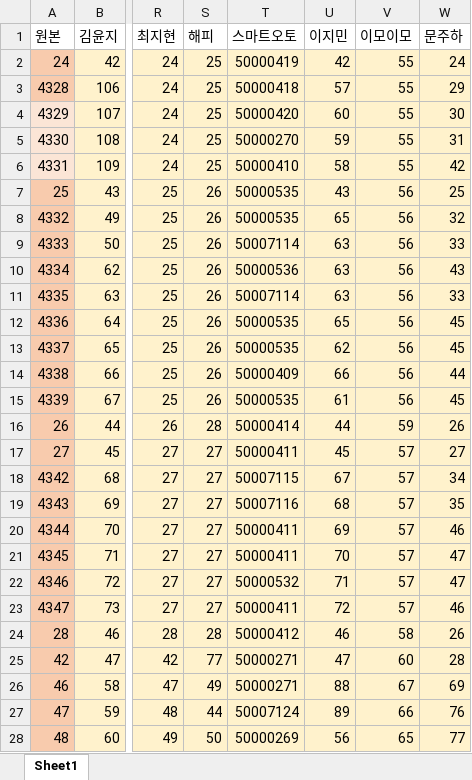
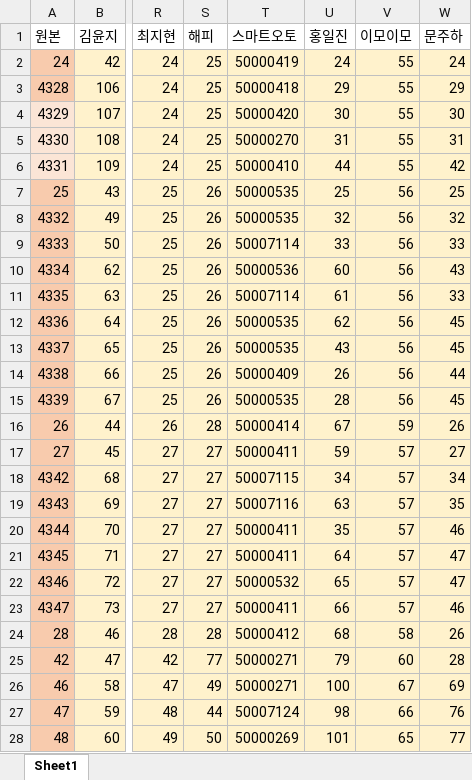
Before and after one commit to jihun2da/product-update-generator, an Excel workbook: 카테고리번호_기본.xlsx, sheet Sheet1, drawn as a sheet; only a part is shown, gaps mark what is left out; values as stored, in another font and other column widths than the file's, no borders; the diff covers the shown part only; the diff names each change by its address in the sheet, - before the commit and + after, or states it on an @@ line.

Commit message:
카테고리번호_기본.xlsx 갱신 (앱에서 업로드)

```diff
--- a/카테고리번호_기본.xlsx (sheet Sheet1)
+++ b/카테고리번호_기본.xlsx (sheet Sheet1)
-U1: 이지민
+U1: 홍일진
-U2 (홍일진): 42
+U2 (홍일진): 24
-U3 (홍일진): 57
+U3 (홍일진): 29
-U4 (홍일진): 60
+U4 (홍일진): 30
-U5 (홍일진): 59
+U5 (홍일진): 31
-U6 (홍일진): 58
+U6 (홍일진): 44
-U7 (홍일진): 43
+U7 (홍일진): 25
-U8 (홍일진): 65
+U8 (홍일진): 32
-U9 (홍일진): 63
+U9 (홍일진): 33
-U10 (홍일진): 63
+U10 (홍일진): 60
-U11 (홍일진): 63
+U11 (홍일진): 61
-U12 (홍일진): 65
+U12 (홍일진): 62
-U13 (홍일진): 62
+U13 (홍일진): 43
-U14 (홍일진): 66
+U14 (홍일진): 26
-U15 (홍일진): 61
+U15 (홍일진): 28
-U16 (홍일진): 44
+U16 (홍일진): 67
-U17 (홍일진): 45
+U17 (홍일진): 59
-U18 (홍일진): 67
+U18 (홍일진): 34
-U19 (홍일진): 68
+U19 (홍일진): 63
-U20 (홍일진): 69
+U20 (홍일진): 35
-U21 (홍일진): 70
+U21 (홍일진): 64
-U22 (홍일진): 71
+U22 (홍일진): 65
-U23 (홍일진): 72
+U23 (홍일진): 66
-U24 (홍일진): 46
+U24 (홍일진): 68
-U25 (홍일진): 47
+U25 (홍일진): 79
-U26 (홍일진): 88
+U26 (홍일진): 100
-U27 (홍일진): 89
+U27 (홍일진): 98
-U28 (홍일진): 56
+U28 (홍일진): 101
```
Also changed, not shown: 39 edited cells elsewhere in this sheet.
